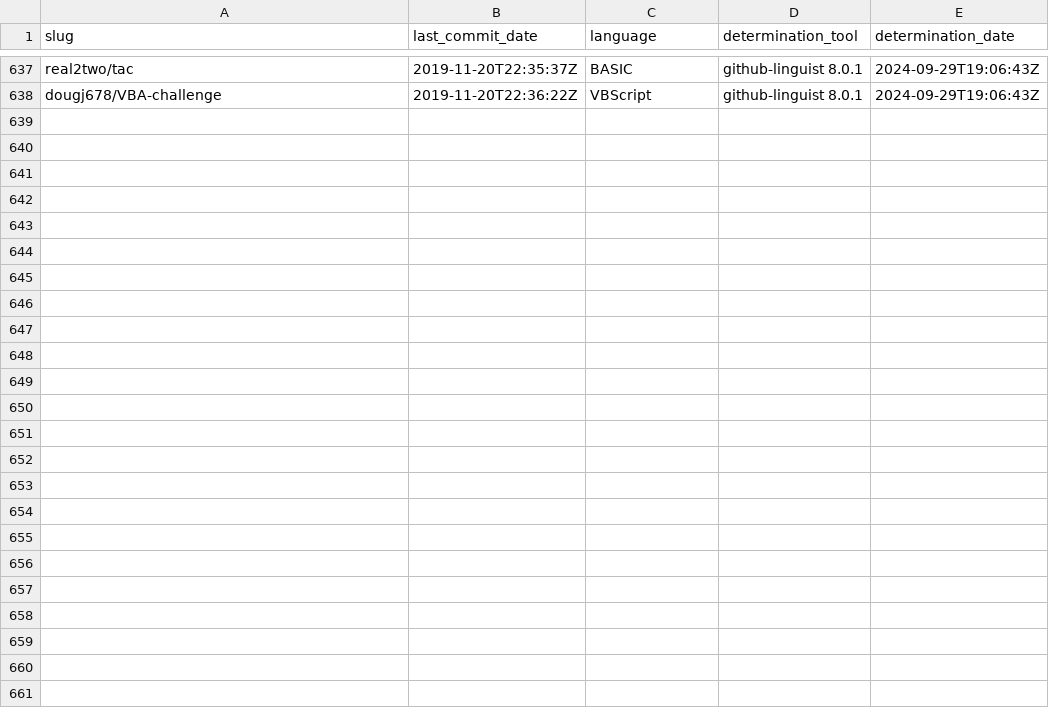
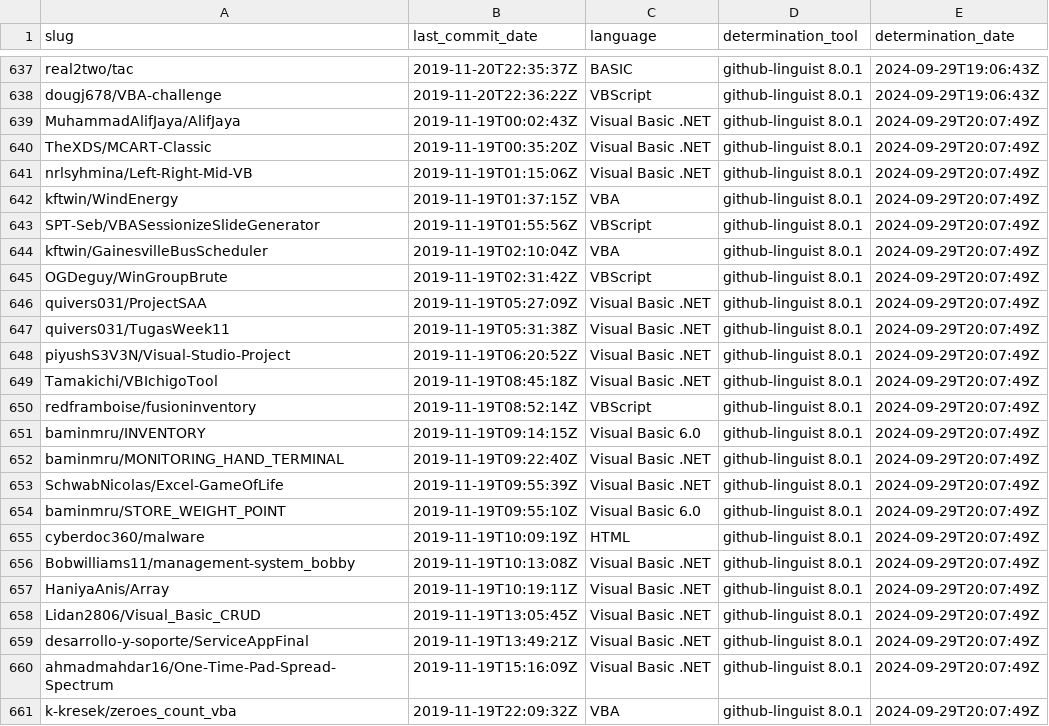
Before and after one commit to DecimalTurn/Visual-Basic-Data, a CSV file: data/2019.csv, drawn as a sheet; only a part is shown, gaps mark what is left out; the diff names each change by its address in the sheet, - before the commit and + after, or states it on an @@ line.

```diff
--- a/data/2019.csv
+++ b/data/2019.csv
+row 639: MuhammadAlifJaya/AlifJaya | 2019-11-19T00:02:43Z | Visual Basic .NET | github-linguist 8.0.1 | 2024-09-29T20:07:49Z
+row 640: TheXDS/MCART-Classic | 2019-11-19T00:35:20Z | Visual Basic .NET | github-linguist 8.0.1 | 2024-09-29T20:07:49Z
+row 641: nrlsyhmina/Left-Right-Mid-VB | 2019-11-19T01:15:06Z | Visual Basic .NET | github-linguist 8.0.1 | 2024-09-29T20:07:49Z
+row 642: kftwin/WindEnergy | 2019-11-19T01:37:15Z | VBA | github-linguist 8.0.1 | 2024-09-29T20:07:49Z
+row 643: SPT-Seb/VBASessionizeSlideGenerator | 2019-11-19T01:55:56Z | VBScript | github-linguist 8.0.1 | 2024-09-29T20:07:49Z
+row 644: kftwin/GainesvilleBusScheduler | 2019-11-19T02:10:04Z | VBA | github-linguist 8.0.1 | 2024-09-29T20:07:49Z
+row 645: OGDeguy/WinGroupBrute | 2019-11-19T02:31:42Z | VBScript | github-linguist 8.0.1 | 2024-09-29T20:07:49Z
+row 646: quivers031/ProjectSAA | 2019-11-19T05:27:09Z | Visual Basic .NET | github-linguist 8.0.1 | 2024-09-29T20:07:49Z
+row 647: quivers031/TugasWeek11 | 2019-11-19T05:31:38Z | Visual Basic .NET | github-linguist 8.0.1 | 2024-09-29T20:07:49Z
+row 648: piyushS3V3N/Visual-Studio-Project | 2019-11-19T06:20:52Z | Visual Basic .NET | github-linguist 8.0.1 | 2024-09-29T20:07:49Z
+row 649: Tamakichi/VBIchigoTool | 2019-11-19T08:45:18Z | Visual Basic .NET | github-linguist 8.0.1 | 2024-09-29T20:07:49Z
+row 650: redframboise/fusioninventory | 2019-11-19T08:52:14Z | VBScript | github-linguist 8.0.1 | 2024-09-29T20:07:49Z
+row 651: baminmru/INVENTORY | 2019-11-19T09:14:15Z | Visual Basic 6.0 | github-linguist 8.0.1 | 2024-09-29T20:07:49Z
+row 652: baminmru/MONITORING_HAND_TERMINAL | 2019-11-19T09:22:40Z | Visual Basic .NET | github-linguist 8.0.1 | 2024-09-29T20:07:49Z
+row 653: SchwabNicolas/Excel-GameOfLife | 2019-11-19T09:55:39Z | Visual Basic .NET | github-linguist 8.0.1 | 2024-09-29T20:07:49Z
+row 654: baminmru/STORE_WEIGHT_POINT | 2019-11-19T09:55:10Z | Visual Basic 6.0 | github-linguist 8.0.1 | 2024-09-29T20:07:49Z
+row 655: cyberdoc360/malware | 2019-11-19T10:09:19Z | HTML | github-linguist 8.0.1 | 2024-09-29T20:07:49Z
+row 656: Bobwilliams11/management-system_bobby | 2019-11-19T10:13:08Z | Visual Basic .NET | github-linguist 8.0.1 | 2024-09-29T20:07:49Z
+row 657: HaniyaAnis/Array | 2019-11-19T10:19:11Z | Visual Basic .NET | github-linguist 8.0.1 | 2024-09-29T20:07:49Z
+row 658: Lidan2806/Visual_Basic_CRUD | 2019-11-19T13:05:45Z | Visual Basic .NET | github-linguist 8.0.1 | 2024-09-29T20:07:49Z
+row 659: desarrollo-y-soporte/ServiceAppFinal | 2019-11-19T13:49:21Z | Visual Basic .NET | github-linguist 8.0.1 | 2024-09-29T20:07:49Z
+row 660: ahmadmahdar16/One-Time-Pad-Spread-Spectrum | 2019-11-19T15:16:09Z | Visual Basic .NET | github-linguist 8.0.1 | 2024-09-29T20:07:49Z
+row 661: k-kresek/zeroes_count_vba | 2019-11-19T22:09:32Z | VBA | github-linguist 8.0.1 | 2024-09-29T20:07:49Z
```
Also changed, not shown: 1 other file.
